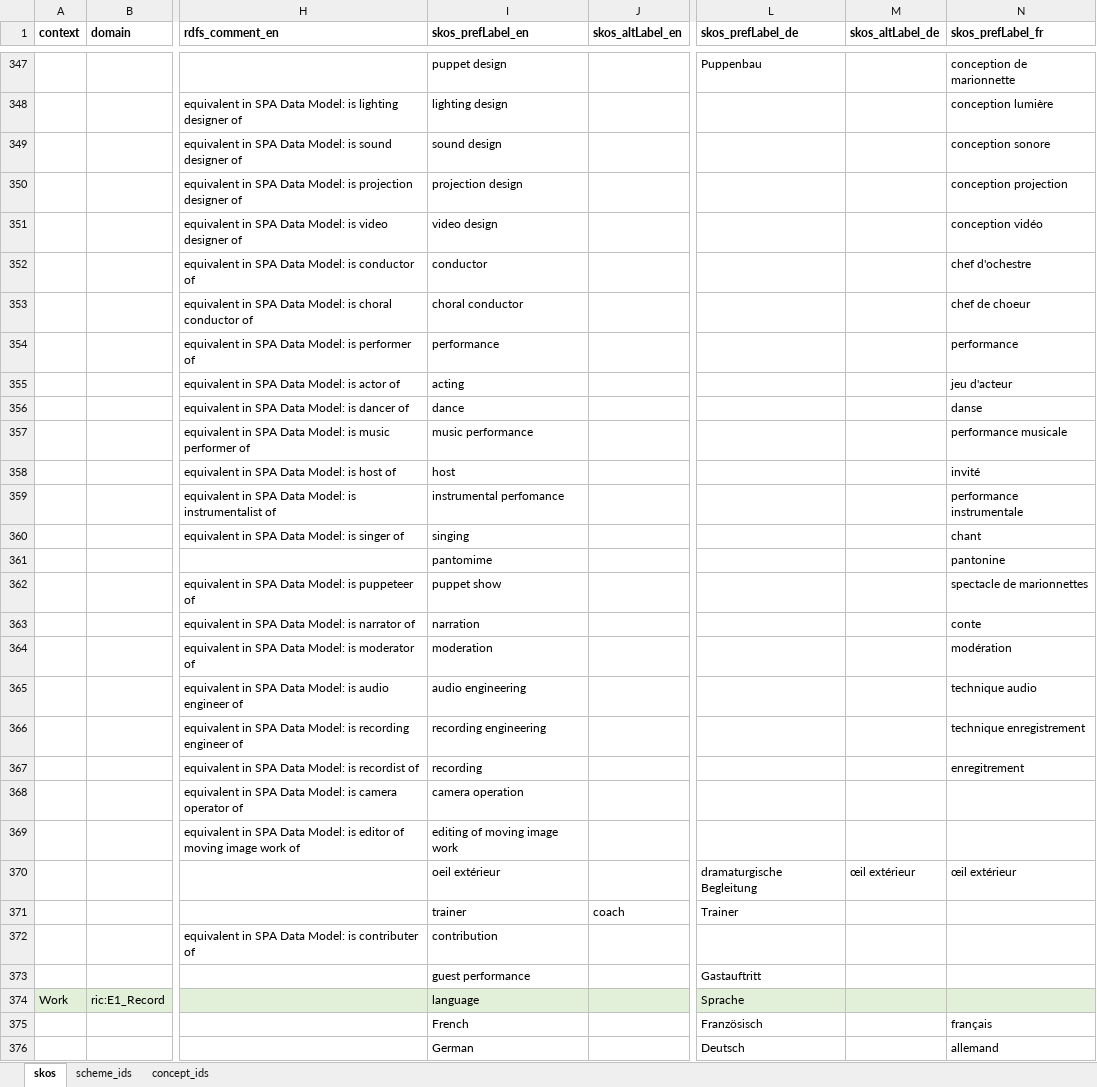
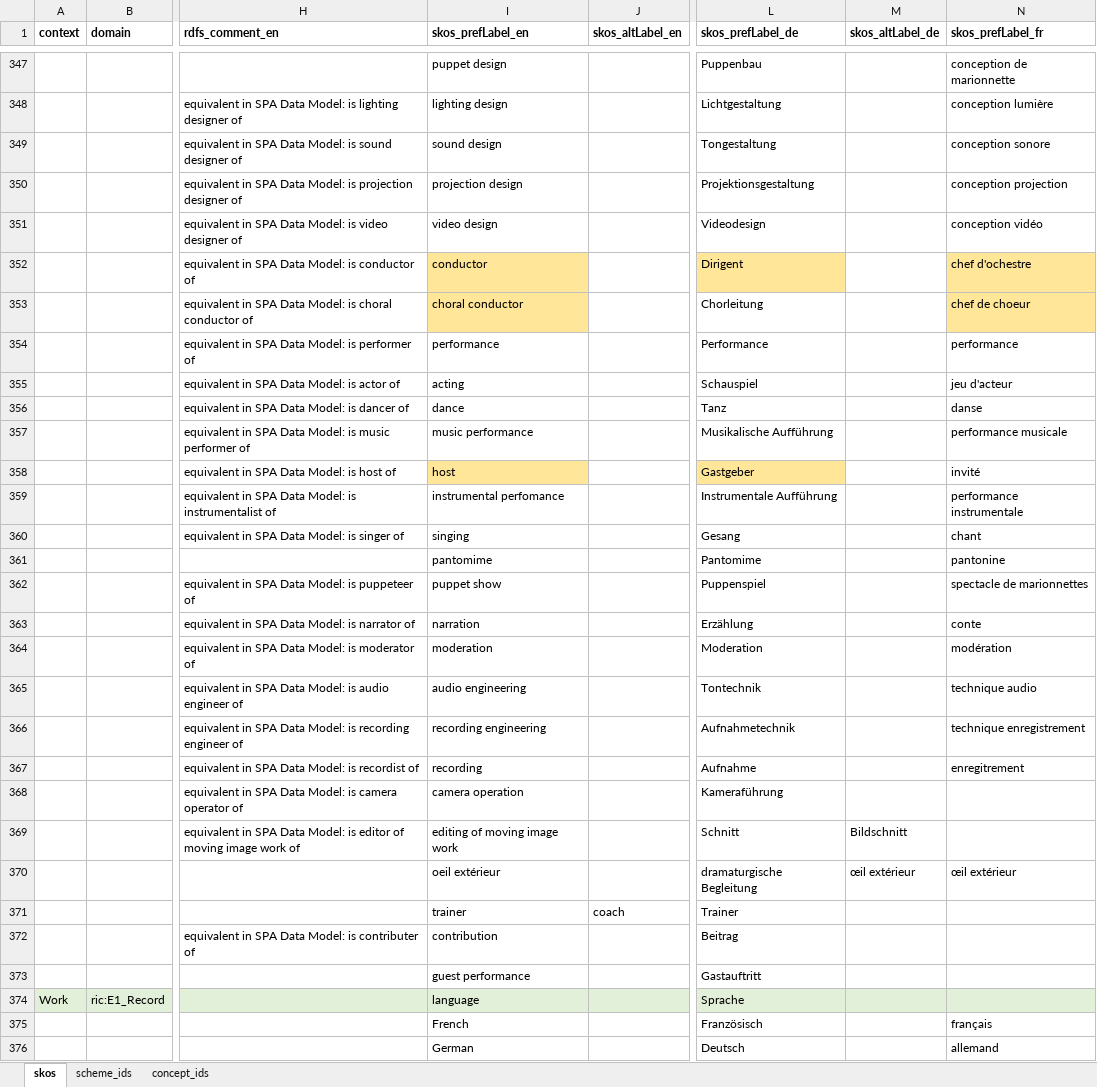
Before and after one commit to sapa/spa-vocabulary, an Excel workbook: source/ControlledTerms.xlsx, sheet skos, drawn as a sheet; only a part is shown, gaps mark what is left out; values as stored, in another font and other column widths than the file's, no borders; the diff covers the shown part only; the diff names each change by its address in the sheet, - before the commit and + after, or states it on an @@ line.

```diff
--- a/source/ControlledTerms.xlsx (sheet skos)
+++ b/source/ControlledTerms.xlsx (sheet skos)
-L348 (skos_prefLabel_de): (empty)
+L348 (skos_prefLabel_de): Lichtgestaltung
-L349 (skos_prefLabel_de): (empty)
+L349 (skos_prefLabel_de): Tongestaltung
-L350 (skos_prefLabel_de): (empty)
+L350 (skos_prefLabel_de): Projektionsgestaltung
-L351 (skos_prefLabel_de): (empty)
+L351 (skos_prefLabel_de): Videodesign
-I352:I353 fill: none
+I352:I353 fill: #FFE699
-L352 (skos_prefLabel_de): (empty)
+L352 (skos_prefLabel_de): Dirigent
-L352 fill: none
+L352 fill: #FFE699
-N352:N353 fill: none
+N352:N353 fill: #FFE699
-L353 (skos_prefLabel_de): (empty)
+L353 (skos_prefLabel_de): Chorleitung
-L354 (skos_prefLabel_de): (empty)
+L354 (skos_prefLabel_de): Performance
-L355 (skos_prefLabel_de): (empty)
+L355 (skos_prefLabel_de): Schauspiel
-L356 (skos_prefLabel_de): (empty)
+L356 (skos_prefLabel_de): Tanz
-L357 (skos_prefLabel_de): (empty)
+L357 (skos_prefLabel_de): Musikalische Aufführung
-I358 fill: none
+I358 fill: #FFE699
-L358 (skos_prefLabel_de): (empty)
+L358 (skos_prefLabel_de): Gastgeber
-L358 fill: none
+L358 fill: #FFE699
-L359 (skos_prefLabel_de): (empty)
+L359 (skos_prefLabel_de): Instrumentale Aufführung
-L360 (skos_prefLabel_de): (empty)
+L360 (skos_prefLabel_de): Gesang
-L361 (skos_prefLabel_de): (empty)
+L361 (skos_prefLabel_de): Pantomime
-L362 (skos_prefLabel_de): (empty)
+L362 (skos_prefLabel_de): Puppenspiel
-L363 (skos_prefLabel_de): (empty)
+L363 (skos_prefLabel_de): Erzählung
-L364 (skos_prefLabel_de): (empty)
+L364 (skos_prefLabel_de): Moderation
-L365 (skos_prefLabel_de): (empty)
+L365 (skos_prefLabel_de): Tontechnik
-L366 (skos_prefLabel_de): (empty)
+L366 (skos_prefLabel_de): Aufnahmetechnik
-L367 (skos_prefLabel_de): (empty)
+L367 (skos_prefLabel_de): Aufnahme
-L368 (skos_prefLabel_de): (empty)
+L368 (skos_prefLabel_de): Kameraführung
-L369 (skos_prefLabel_de): (empty)
+L369 (skos_prefLabel_de): Schnitt
-M369 (skos_altLabel_de): (empty)
+M369 (skos_altLabel_de): Bildschnitt
-L372 (skos_prefLabel_de): (empty)
+L372 (skos_prefLabel_de): Beitrag
```
Also changed, not shown: 27 edited cells elsewhere in this sheet, 2 other files.
